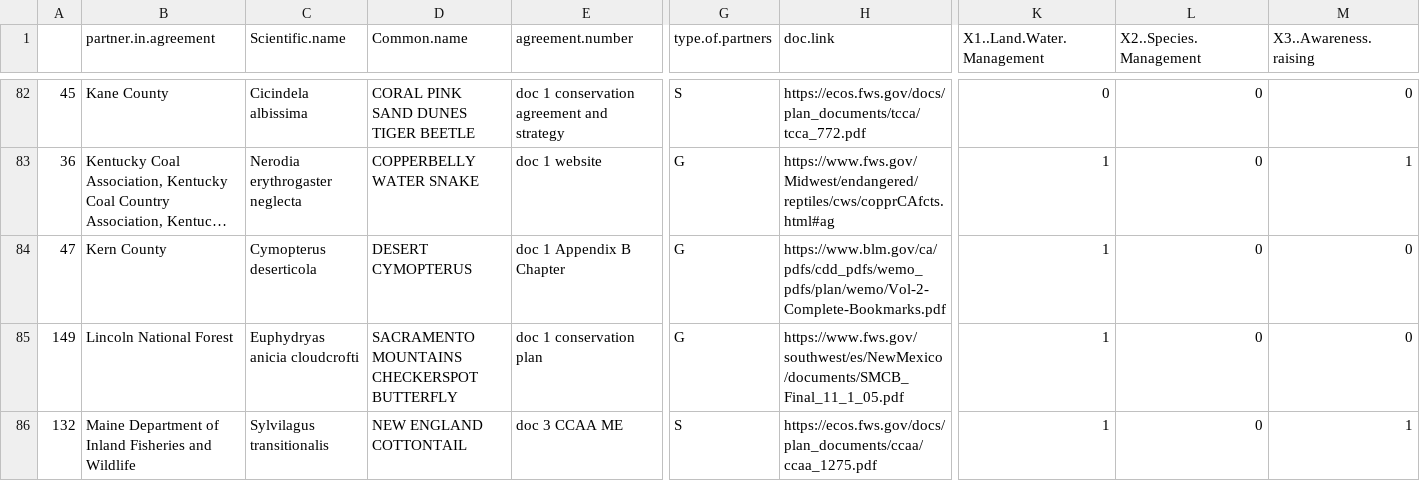
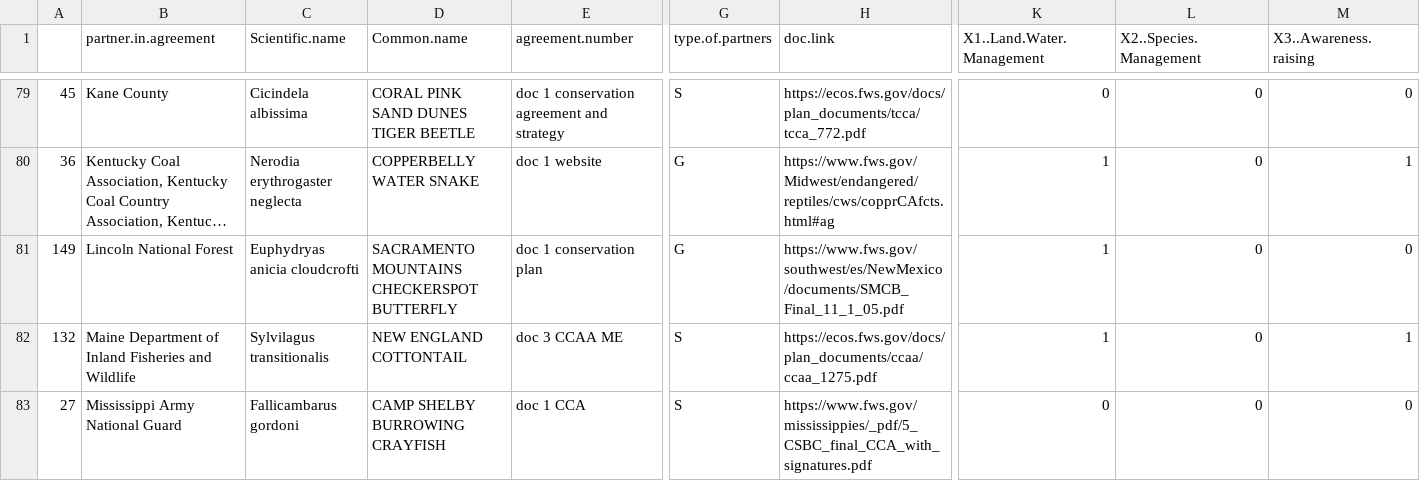
Before and after one commit to aestanley49/partner_rff, a CSV file: output/tableofpartnersandactions.csv, drawn as a sheet; only a part is shown, gaps mark what is left out; the shorter side is filled out with more unchanged rows; long unchanged cells end in …; rows hold the shown columns only; the diff covers the shown part only; the diff names each change by its address in the sheet, - before the commit and + after, or states it on an @@ line.

```diff
--- a/output/tableofpartnersandactions.csv
+++ b/output/tableofpartnersandactions.csv
-row 84: 47 | Kern County | Cymopterus deserticola | DESERT CYMOPTERUS | doc 1 Appendix B Chapter | G | https://www.blm.gov/ca/pdfs/cdd_pdfs/wemo_pdfs/plan/wemo/Vol-2-Complete-Bookmarks.pdf | 1 | 0 | 0
```
Also changed, not shown: 10 removed rows elsewhere in this file, 2 other files.
